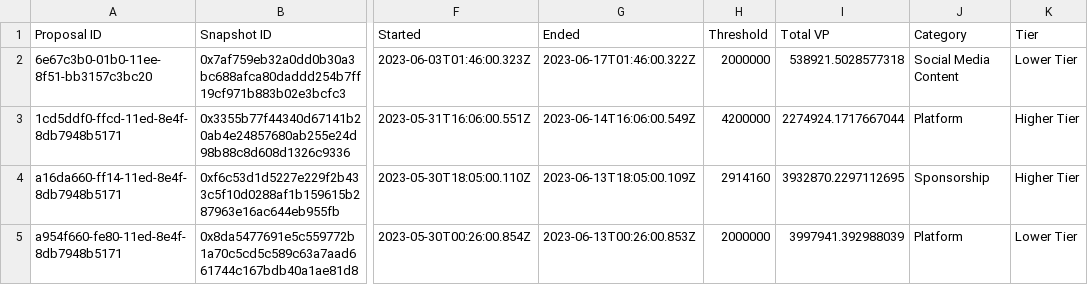
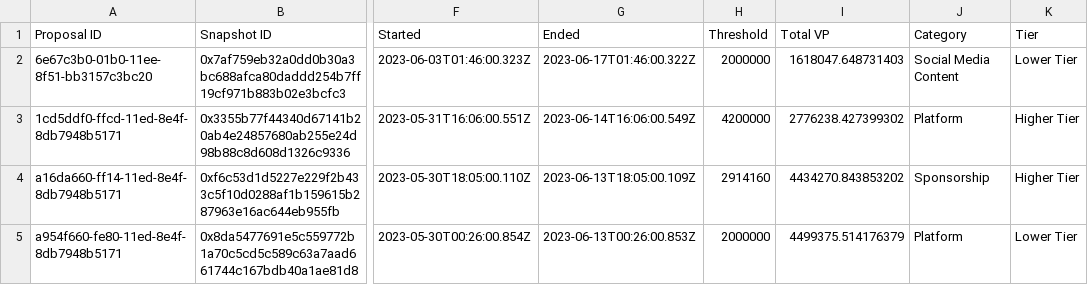
Before and after one commit to 1emu/transparency, a CSV file: grants.csv, drawn as a sheet; only a part is shown, gaps mark what is left out; the diff covers the shown part only; the diff names each change by its address in the sheet, - before the commit and + after, or states it on an @@ line.

```diff
--- a/grants.csv
+++ b/grants.csv
-I2 (Total VP): 538921.5028577318
+I2 (Total VP): 1618047.648731403
-I3 (Total VP): 2274924.1717667044
+I3 (Total VP): 2776238.427399302
-I4 (Total VP): 3932870.2297112695
+I4 (Total VP): 4434270.843853202
-I5 (Total VP): 3997941.392988039
+I5 (Total VP): 4499375.514176379
```
Also changed, not shown: 32 edited cells elsewhere in this file, balances.csv, collections.csv, 14 other files.
